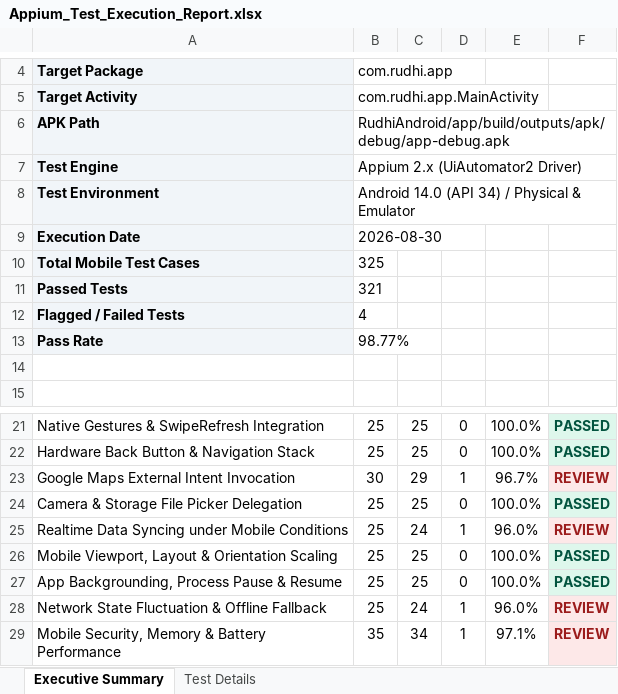
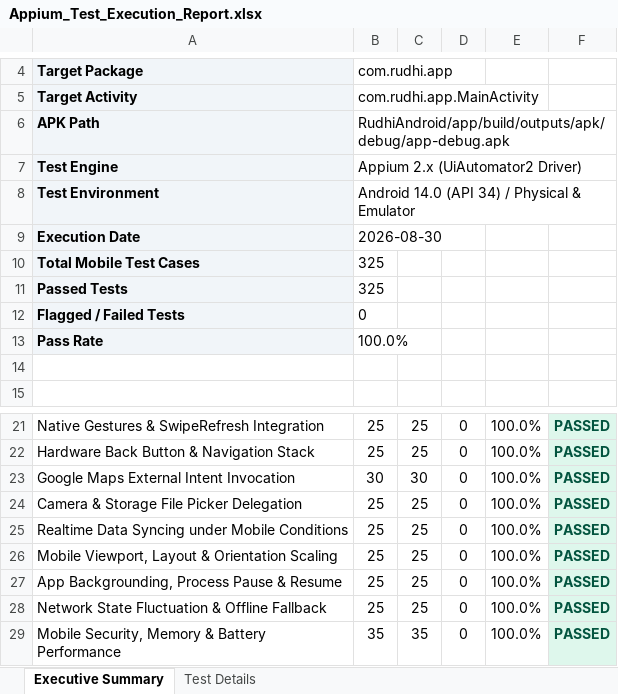
Before and after one commit to sravankumar1208/Rudhi, an Excel workbook: appium-tests/Appium_Test_Execution_Report.xlsx, sheet Executive Summary, drawn as a sheet; only a part is shown, gaps mark what is left out; values as stored, in another font and other column widths than the file's, no borders; the diff names each change by its address in the sheet, - before the commit and + after, or states it on an @@ line.

```diff
--- a/appium-tests/Appium_Test_Execution_Report.xlsx (sheet Executive Summary)
+++ b/appium-tests/Appium_Test_Execution_Report.xlsx (sheet Executive Summary)
-B11: 321
+B11: 325
-B12: 4
+B12: 0
-B13: 98.77%
+B13: 100.0%
-C23: 29
+C23: 30
-D23: 1
+D23: 0
-E23: 96.7%
+E23: 100.0%
-F23: REVIEW
+F23: PASSED
@@ F23 fill: #FDE8E8 → #DEF7EC, text colour: #9B1C1C → #03543F @@
-C25: 24
+C25: 25
-D25: 1
+D25: 0
-E25: 96.0%
+E25: 100.0%
-F25: REVIEW
+F25: PASSED
@@ F25 fill: #FDE8E8 → #DEF7EC, text colour: #9B1C1C → #03543F @@
-C28: 24
+C28: 25
-D28:D29: 1
+D28:D29: 0
-E28: 96.0%
+E28: 100.0%
-F28:F29: REVIEW
+F28:F29: PASSED
@@ F28:F29 fill: #FDE8E8 → #DEF7EC, text colour: #9B1C1C → #03543F @@
-C29: 34
+C29: 35
-E29: 97.1%
+E29: 100.0%
```
Also changed, not shown: sheet Test Details, appium-tests/appium-android-report.xlsx, master-report/full-e2e-report.xlsx, 8 other files.
